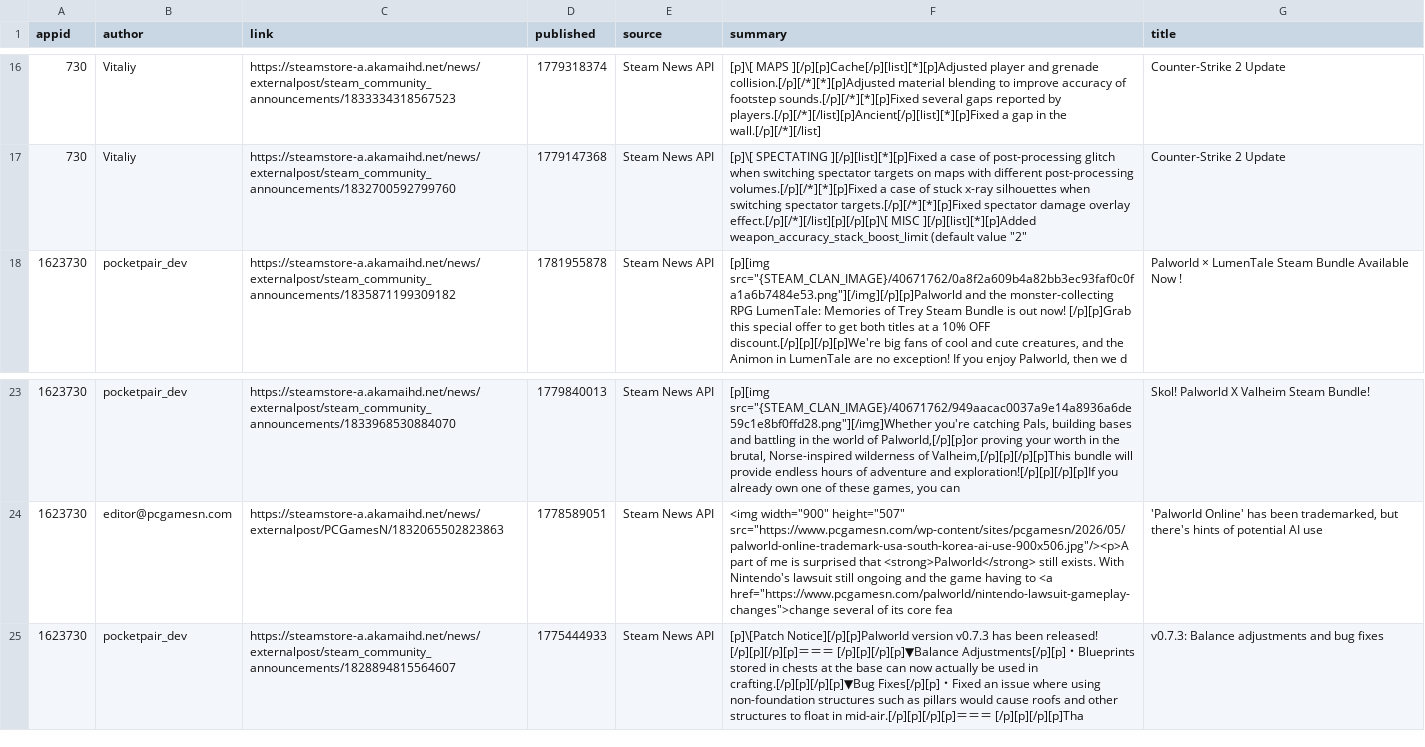
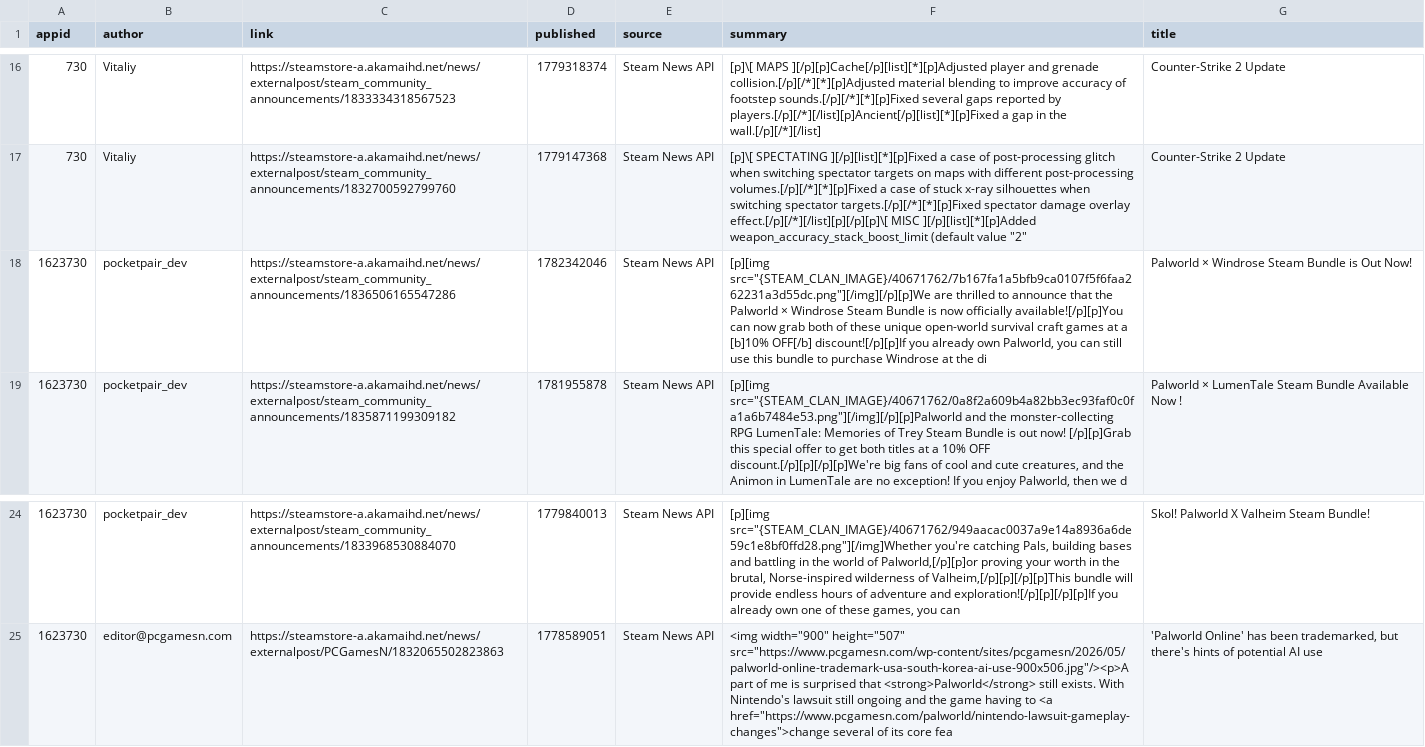
Before and after one commit to BennetttChen/Python-crawl, a CSV file: output/steam_news.csv, drawn as a sheet; only a part is shown, gaps mark what is left out; removed rows and columns are numbered as before the commit, all else as after; the diff names each change by its address in the sheet, - before the commit and + after, or states it on an @@ line.

```diff
--- a/output/steam_news.csv
+++ b/output/steam_news.csv
+row 18: 1623730 | pocketpair_dev | https://steamstore-a.akamaihd.net/news/externalpost/steam_community_announcements/1836506165547286 | 1782342046 | Steam News API | [p][img src="{STEAM_CLAN_IMAGE}/40671762/7b167fa1a5bfb9ca0107f5f6faa262231a3d55dc.png"][/img][/p][p]We are thrilled to announce that the Palworld × Windrose Steam Bundle is now officially available![/p][p]You can now grab both of these unique open-world survival craft games at a [b]10% OFF[/b] discount![/p][p]If you already own Palworld, you can still use this bundle to purchase Windrose at the di | Palworld × Windrose Steam Bundle is Out Now!
-row 25: 1623730 | pocketpair_dev | https://steamstore-a.akamaihd.net/news/externalpost/steam_community_announcements/1828894815564607 | 1775444933 | Steam News API | [p]\[Patch Notice][/p][p]Palworld version v0.7.3 has been released! [/p][p][/p][p]＝＝＝ [/p][p][/p][p]▼Balance Adjustments[/p][p]・Blueprints stored in chests at the base can now actually be used in crafting.[/p][p][/p][p]▼Bug Fixes[/p][p]・Fixed an issue where using non-foundation structures such as pillars would cause roofs and other structures to float in mid-air.[/p][p][/p][p]＝＝＝ [/p][p][/p][p]Tha | v0.7.3: Balance adjustments and bug fixes
```
Also changed, not shown: output/bili_timeline.csv, 4 other files.
